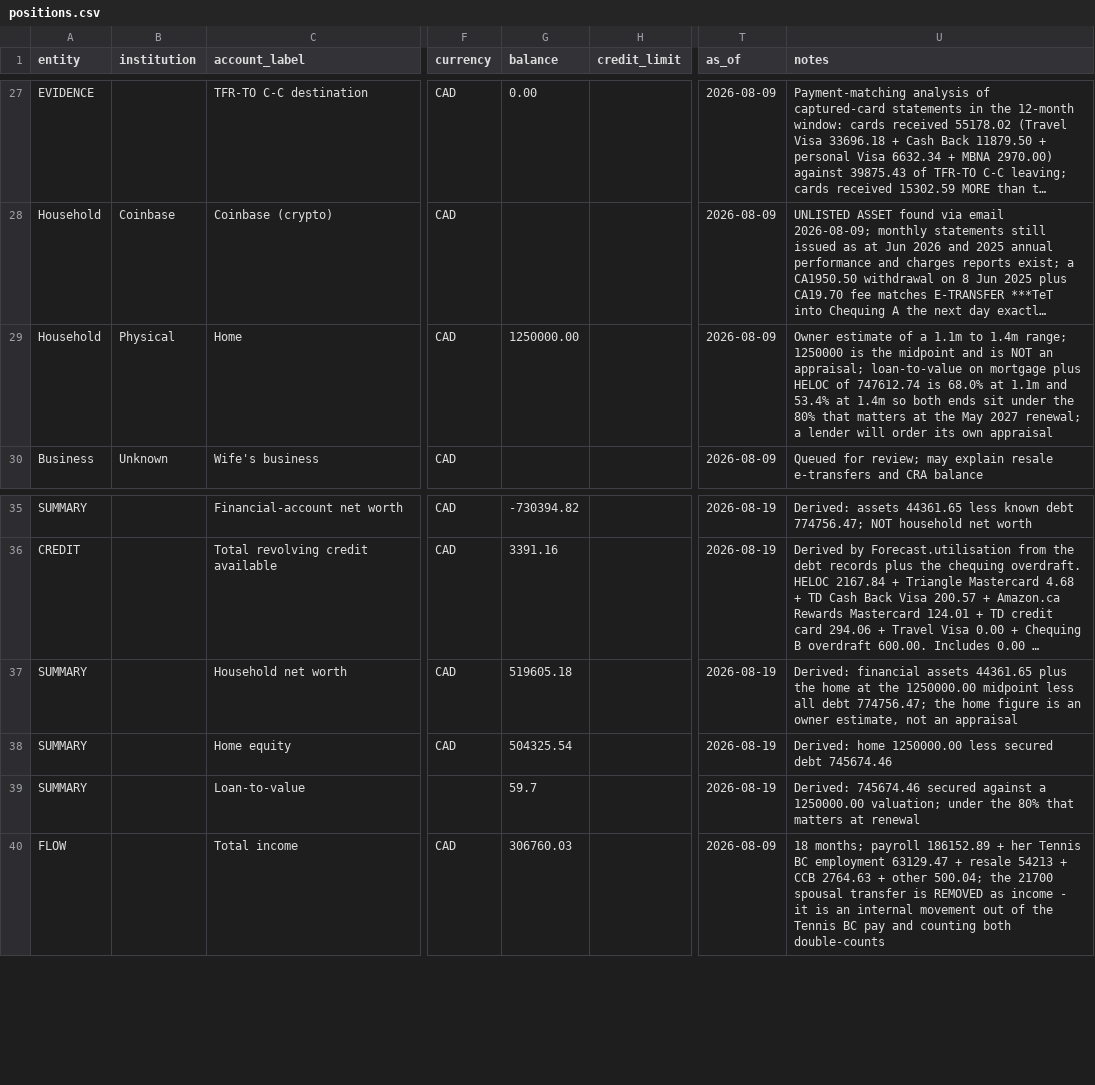
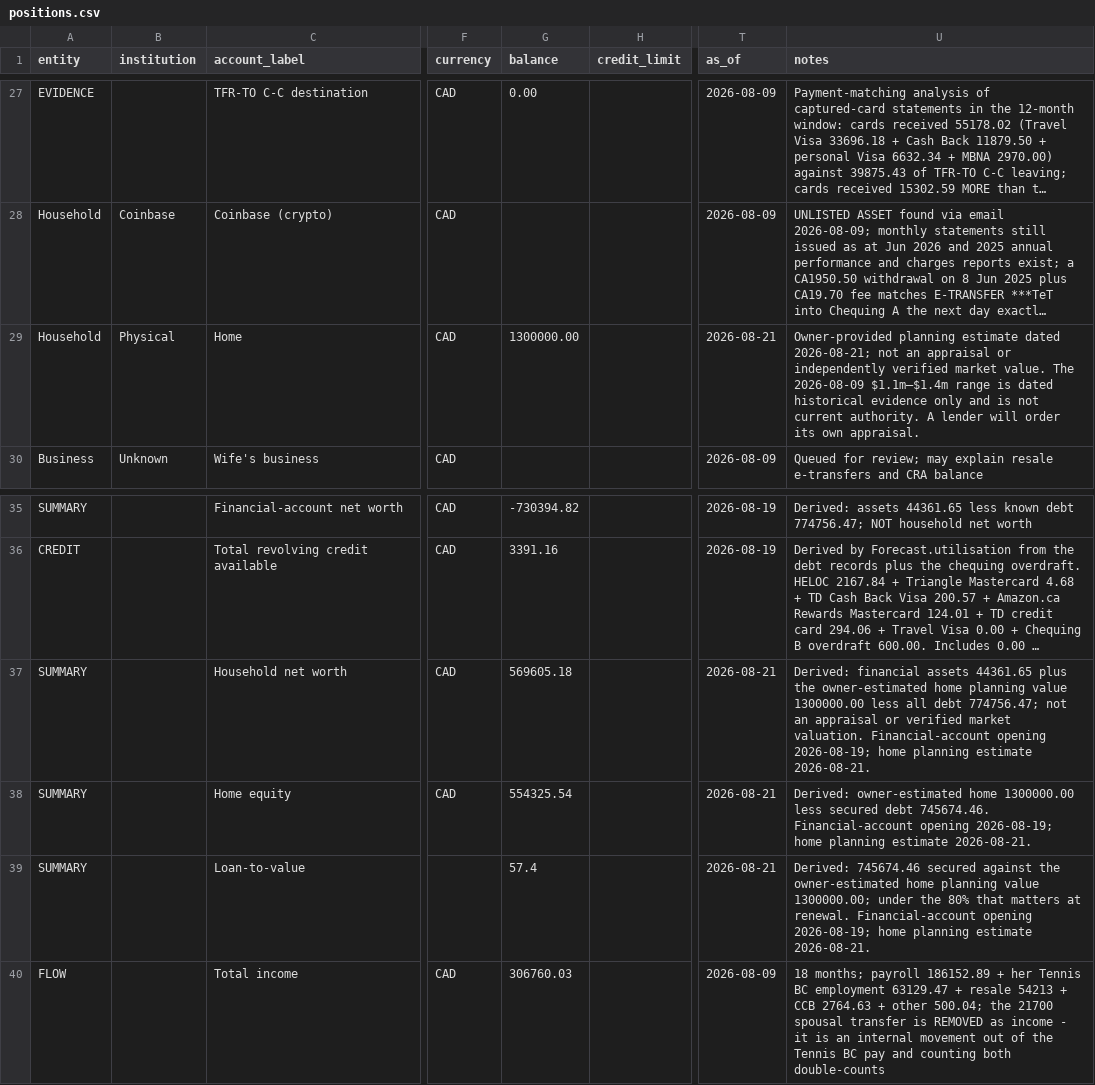
Before and after one commit to tc5v5s64ym-sketch/Atlas-Financial, a CSV file: docs/positions.csv, drawn as a sheet; only a part is shown, gaps mark what is left out; long unchanged cells end in …; the diff names each change by its address in the sheet, - before the commit and + after, or states it on an @@ line.

```diff
--- a/docs/positions.csv
+++ b/docs/positions.csv
-G29 (balance): 1250000.00
+G29 (balance): 1300000.00
-T29 (as_of): 2026-08-09
+T29 (as_of): 2026-08-21
-U29 (notes): Owner estimate of a 1.1m to 1.4m range; 1250000 is the midpoint and is NOT an appraisal; loan-to-value on mortgage plus HELOC of 747612.74 is 68.0% at 1.1m and 53.4% at 1.4m so both ends sit under the 80% that matters at the May 2027 renewal; a lender will order its own appraisal
+U29 (notes): Owner-provided planning estimate dated 2026-08-21; not an appraisal or independently verified market value. The 2026-08-09 $1.1m–$1.4m range is dated historical evidence only and is not current authority. A lender will order its own appraisal.
-G37 (balance): 519605.18
+G37 (balance): 569605.18
-T37:T39 (as_of): 2026-08-19
+T37:T39 (as_of): 2026-08-21
-U37 (notes): …plus the home at the 1250000.00 midpoint less all debt 774756.47; the home figure is an owner estimate, not an appraisal
+U37 (notes): …plus the owner-estimated home planning value 1300000.00 less all debt 774756.47; not an appraisal or verified market valuation. Financial-account opening 2026-08-19; home planning estimate 2026-08-21.
-G38 (balance): 504325.54
+G38 (balance): 554325.54
-U38 (notes): Derived: home 1250000.00 less secured debt 745674.46
+U38 (notes): Derived: owner-estimated home 1300000.00 less secured debt 745674.46. Financial-account opening 2026-08-19; home planning estimate 2026-08-21.
-G39 (balance): 59.7
+G39 (balance): 57.4
-U39 (notes): …secured against a 1250000.00 valuation; under the 80% that matters at renewal
+U39 (notes): …secured against the owner-estimated home planning value 1300000.00; under the 80% that matters at renewal. Financial-account opening 2026-08-19; home planning estimate 2026-08-21.
```
Also changed, not shown: 5 other files.
